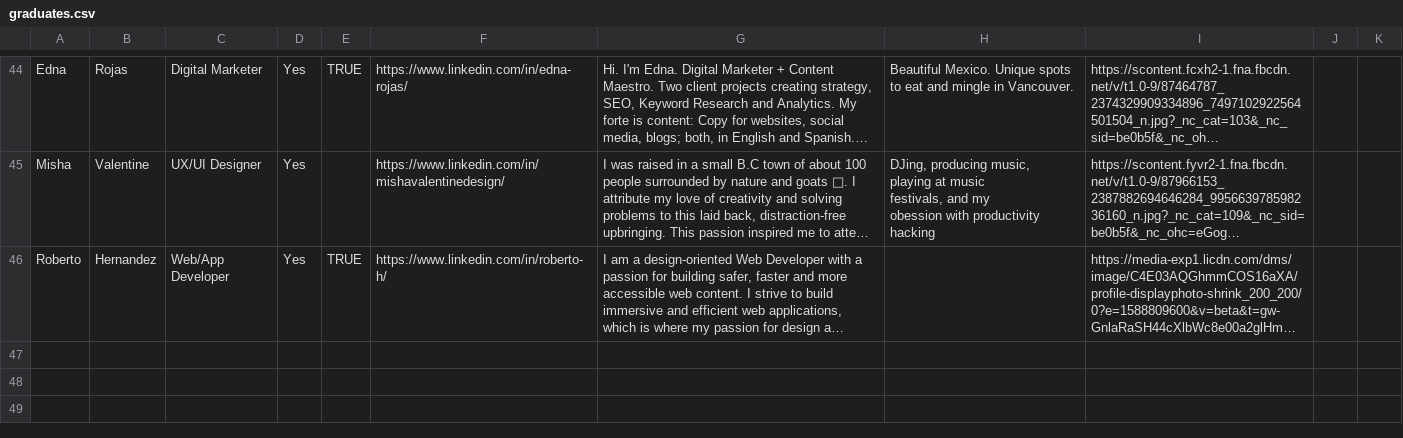
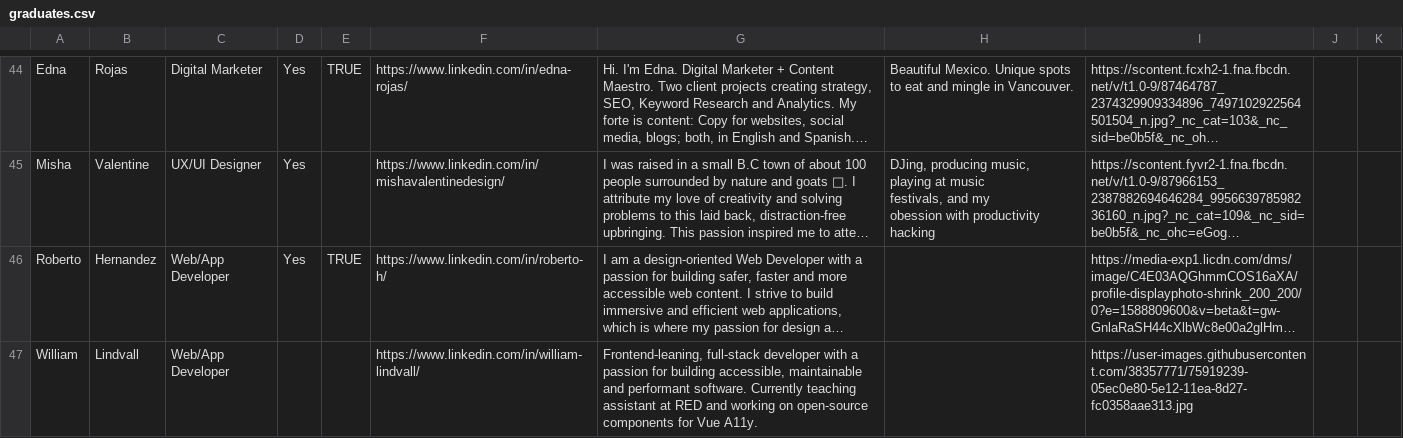
Before and after one commit to shwilliam/red-talent-2020, a CSV file: client/data/graduates.csv, drawn as a sheet; only a part is shown, gaps mark what is left out; long unchanged cells end in …; the diff names each change by its address in the sheet, - before the commit and + after, or states it on an @@ line.

Commit message:
hotfix: update graduates csv

```diff
--- a/client/data/graduates.csv
+++ b/client/data/graduates.csv
+row 47: William | Lindvall | Web/App Developer |  |  | https://www.linkedin.com/in/william-lindvall/ | Frontend-leaning, full-stack developer with a passion for building accessible, maintainable and performant software. Currently teaching assistant at RED and working on open-source components for Vue A11y. |  | https://user-images.githubusercontent.com/38357771/75919239-05ec0e80-5e12-11ea-8d27-fc0358aae313.jpg
```
